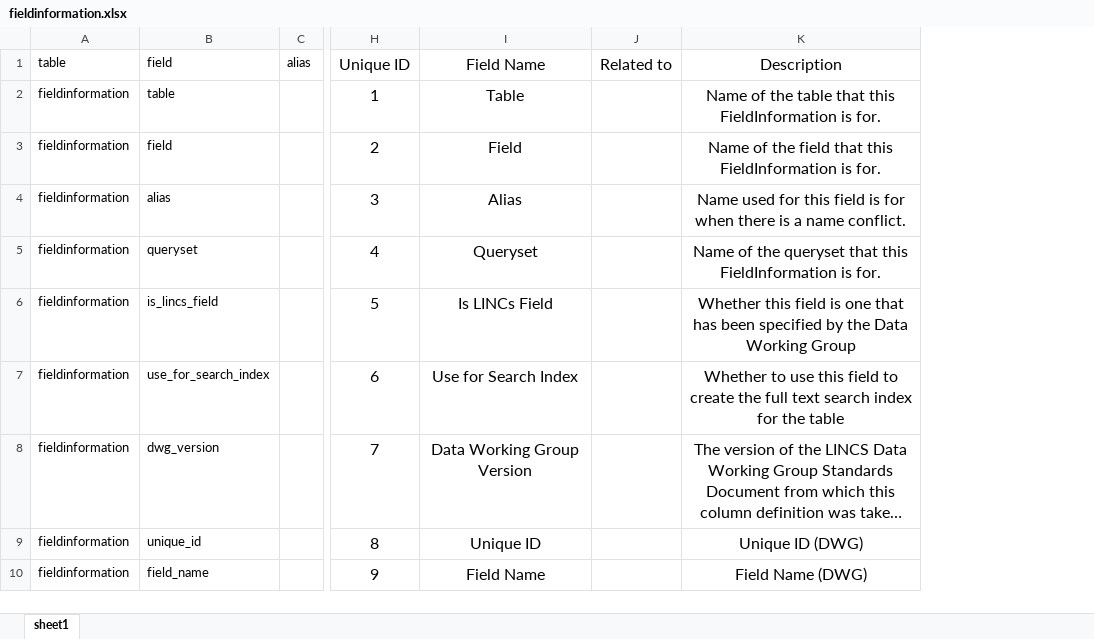
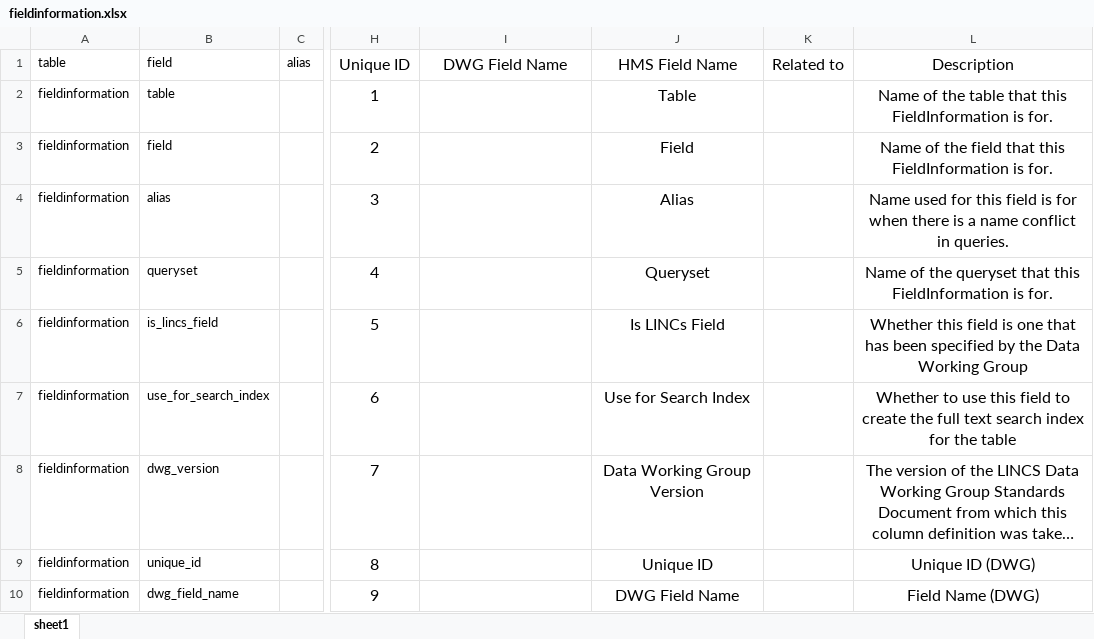
Before and after one commit to hmslincs/hmslincs, an Excel workbook: sampledata/fieldinformation.xlsx, sheet sheet1, drawn as a sheet; only a part is shown, gaps mark what is left out; long unchanged cells end in …; values as stored, in another font and other column widths than the file's, no borders; addresses are those after the commit; the diff covers the shown part only; the diff names each change by its address in the sheet, - before the commit and + after, or states it on an @@ line.

Commit message:
- add fieldinformation fields for display name - add export to dataset results - export uses verbose names

```diff
--- a/sampledata/fieldinformation.xlsx (sheet sheet1)
+++ b/sampledata/fieldinformation.xlsx (sheet sheet1)
+column J, rows 1-10: HMS Field Name | Table | Field | Alias | Queryset | Is LINCs Field | Use for Search Index | Data Working Group Version | Unique ID | DWG Field Name
-I1: Field Name
+I1: DWG Field Name
-I2: Table
+I2: (empty)
-I3: Field
+I3: (empty)
-I4: Alias
+I4: (empty)
-L4: …a name conflict.
+L4: …a name conflict in queries.
-I5: Queryset
+I5: (empty)
-I6: Is LINCs Field
+I6: (empty)
-I7: Use for Search Index
+I7: (empty)
-I8: Data Working Group Version
+I8: (empty)
-I9: Unique ID
+I9: (empty)
-B10: field_name
+B10: dwg_field_name
-I10: Field Name
+I10: (empty)
```
Also changed, not shown: 13 added rows, 1 removed row and 49 edited cells elsewhere in this sheet, 4 other files.
